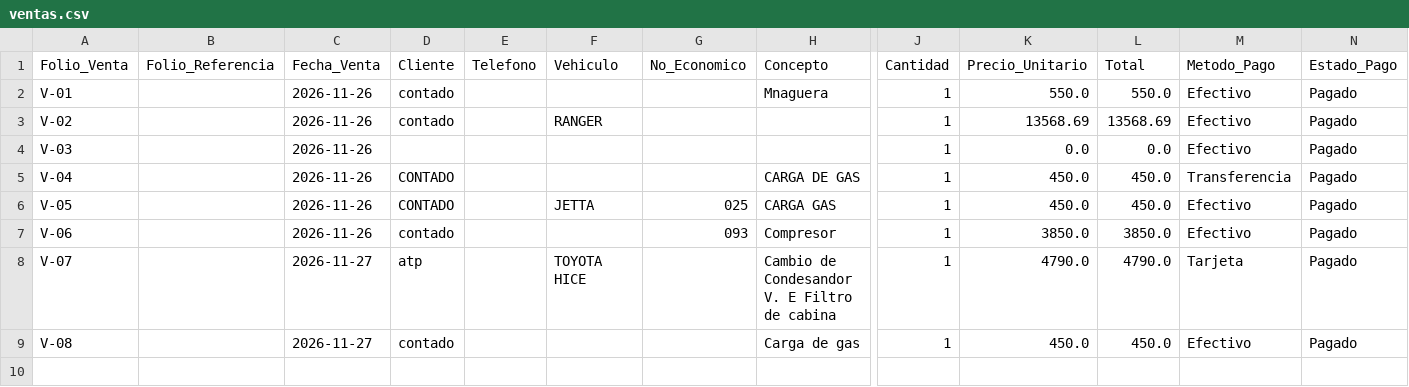
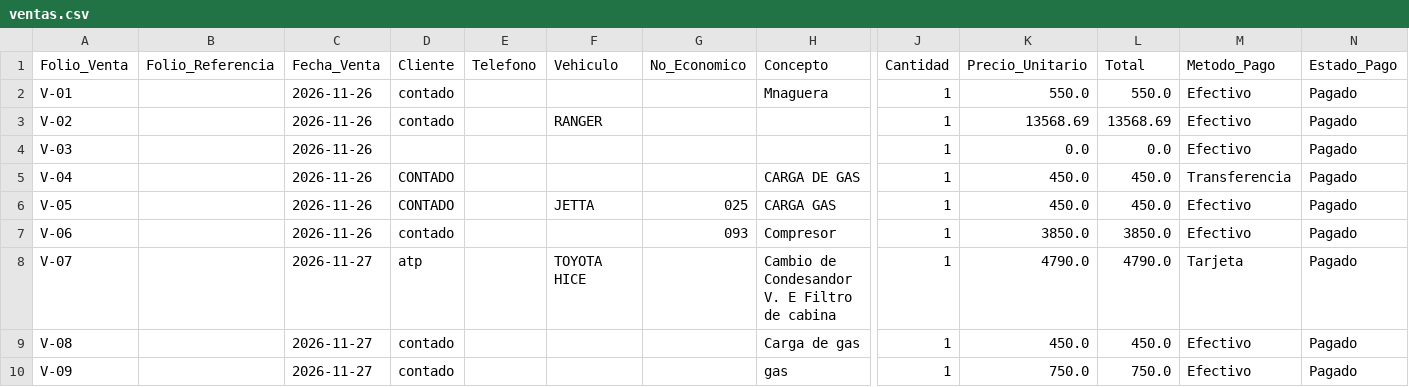
Before and after one commit to Chicotito/taller-pro-piloto, a CSV file: data/ventas.csv, drawn as a sheet; only a part is shown, gaps mark what is left out; rows hold the shown columns only; the diff names each change by its address in the sheet, - before the commit and + after, or states it on an @@ line.

Commit message:
Actualizar ventas.csv

```diff
--- a/data/ventas.csv
+++ b/data/ventas.csv
+row 10: V-09 |  | 2026-11-27 | contado |  |  |  | gas | 1 | 750.0 | 750.0 | Efectivo | Pagado
```
